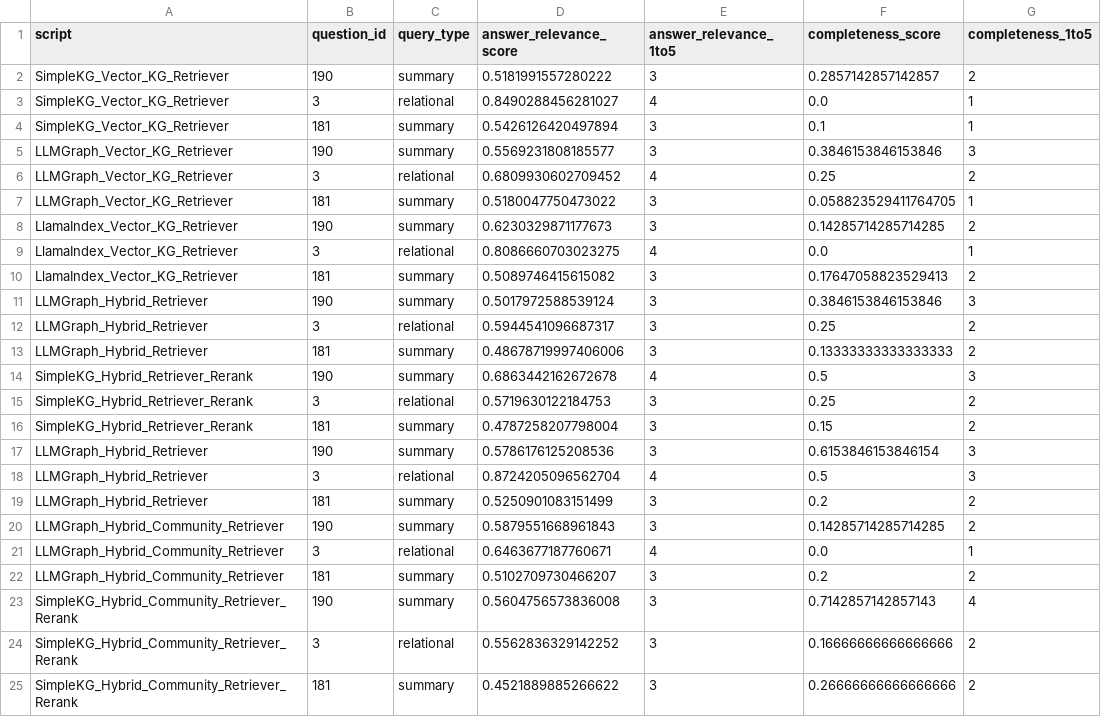
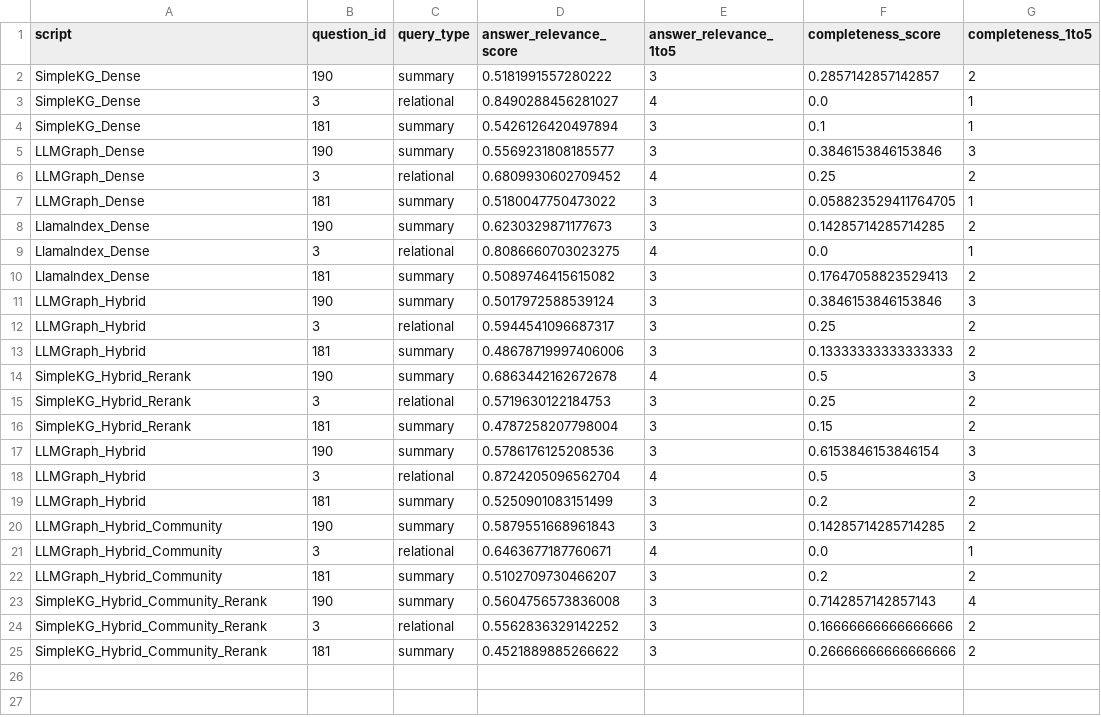
Before and after one commit to nasibatuychieva/master_thesis-rag, a CSV file: main/evaluation/judge_results/llm_judge_results_answers_log_new_dataset_short5_rows_1_to_24.csv, drawn as a sheet; only a part is shown; the diff names each change by its address in the sheet, - before the commit and + after, or states it on an @@ line.

```diff
--- a/main/evaluation/judge_results/llm_judge_results_answers_log_new_dataset_short5_rows_1_to_24.csv
+++ b/main/evaluation/judge_results/llm_judge_results_answers_log_new_dataset_short5_rows_1_to_24.csv
-A2:A4 (script): SimpleKG_Vector_KG_Retriever
+A2:A4 (script): SimpleKG_Dense
-A5:A7 (script): LLMGraph_Vector_KG_Retriever
+A5:A7 (script): LLMGraph_Dense
-A8:A10 (script): LlamaIndex_Vector_KG_Retriever
+A8:A10 (script): LlamaIndex_Dense
-A11:A13 (script): LLMGraph_Hybrid_Retriever
+A11:A13 (script): LLMGraph_Hybrid
-A14:A16 (script): SimpleKG_Hybrid_Retriever_Rerank
+A14:A16 (script): SimpleKG_Hybrid_Rerank
-A17:A19 (script): LLMGraph_Hybrid_Retriever
+A17:A19 (script): LLMGraph_Hybrid
-A20:A22 (script): LLMGraph_Hybrid_Community_Retriever
+A20:A22 (script): LLMGraph_Hybrid_Community
-A23:A25 (script): SimpleKG_Hybrid_Community_Retriever_Rerank
+A23:A25 (script): SimpleKG_Hybrid_Community_Rerank
```
Also changed, not shown: main/evaluation/judge_results/llm_judge_results_answers_log_llmaindex_nonempty_rows_1_to_50.csv, main/evaluation/judge_results/llm_judge_results_answers_log_new_dataset_rows_1_to_289.csv, 22 other files.
